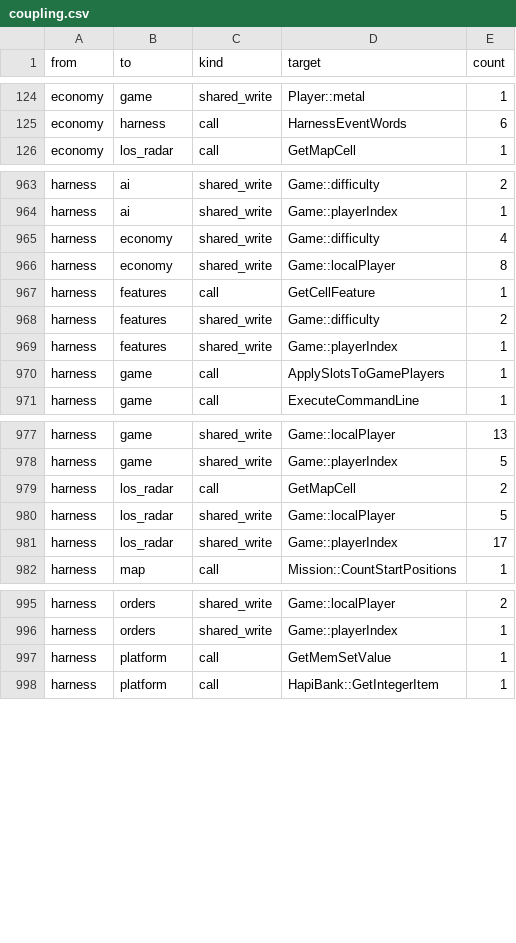
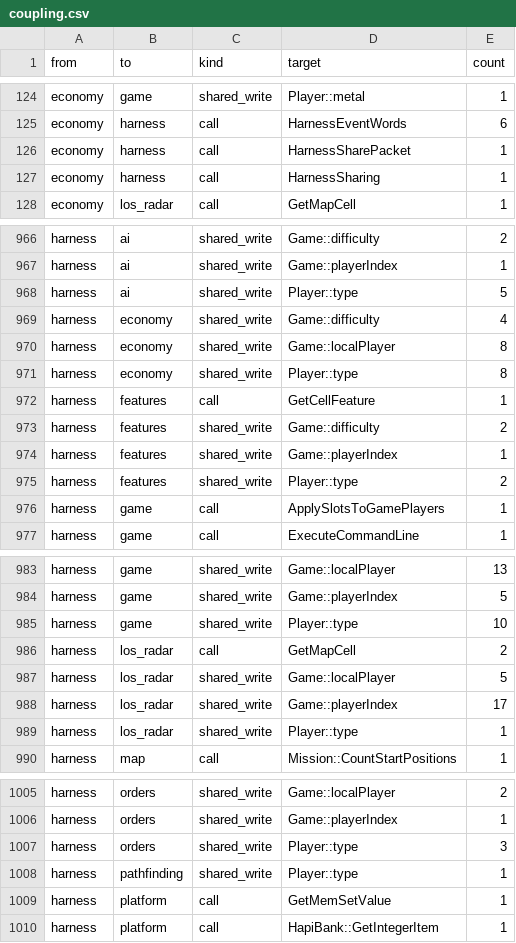
Before and after one commit to ozgb/byte-tactics-moddable, a CSV file: data/coupling.csv, drawn as a sheet; only a part is shown, gaps mark what is left out; the diff covers the shown part only.

```diff
--- a/data/coupling.csv
+++ b/data/coupling.csv
@@ -125,2 +125,4 @@ economy,game,shared_write,Player::metal,1
 economy,harness,call,HarnessEventWords,6
+economy,harness,call,HarnessSharePacket,1
+economy,harness,call,HarnessSharing,1
 economy,los_radar,call,GetMapCell,1
@@ -964,4 +967,6 @@ harness,ai,shared_write,Game::difficulty,2
 harness,ai,shared_write,Game::playerIndex,1
+harness,ai,shared_write,Player::type,5
 harness,economy,shared_write,Game::difficulty,4
 harness,economy,shared_write,Game::localPlayer,8
+harness,economy,shared_write,Player::type,8
 harness,features,call,GetCellFeature,1
@@ -969,2 +974,3 @@ harness,features,shared_write,Game::difficulty,2
 harness,features,shared_write,Game::playerIndex,1
+harness,features,shared_write,Player::type,2
 harness,game,call,ApplySlotsToGamePlayers,1
@@ -978,2 +984,3 @@ harness,game,shared_write,Game::localPlayer,13
 harness,game,shared_write,Game::playerIndex,5
+harness,game,shared_write,Player::type,10
 harness,los_radar,call,GetMapCell,2
@@ -981,2 +988,3 @@ harness,los_radar,shared_write,Game::localPlayer,5
 harness,los_radar,shared_write,Game::playerIndex,17
+harness,los_radar,shared_write,Player::type,1
 harness,map,call,Mission::CountStartPositions,1
@@ -996,2 +1006,4 @@ harness,orders,shared_write,Game::localPlayer,2
 harness,orders,shared_write,Game::playerIndex,1
+harness,orders,shared_write,Player::type,3
+harness,pathfinding,shared_write,Player::type,1
 harness,platform,call,GetMemSetValue,1
```
Also changed, not shown: 11 added rows and 1 edited cell elsewhere in this file, data/hazards.csv, data/state_classes.csv, 2 other files.
